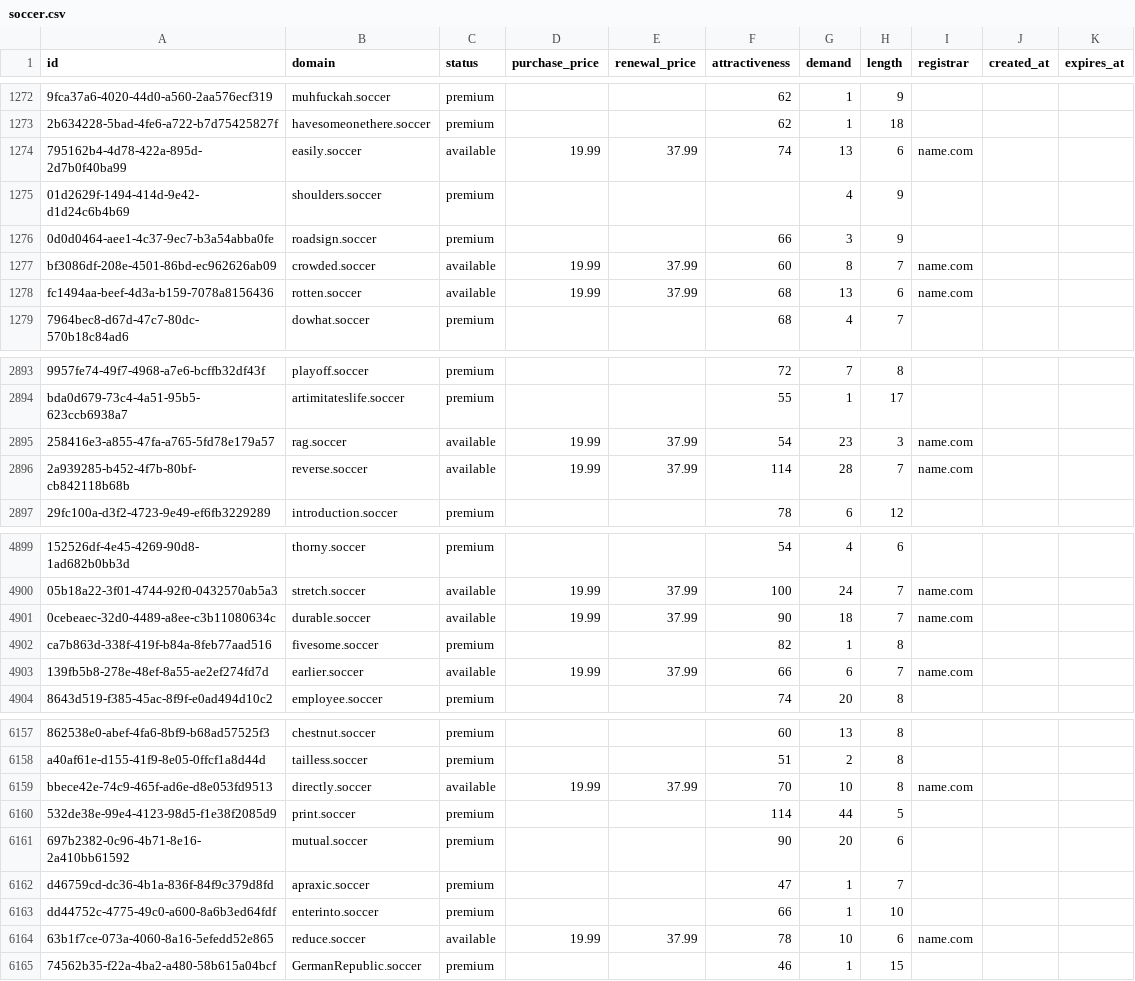
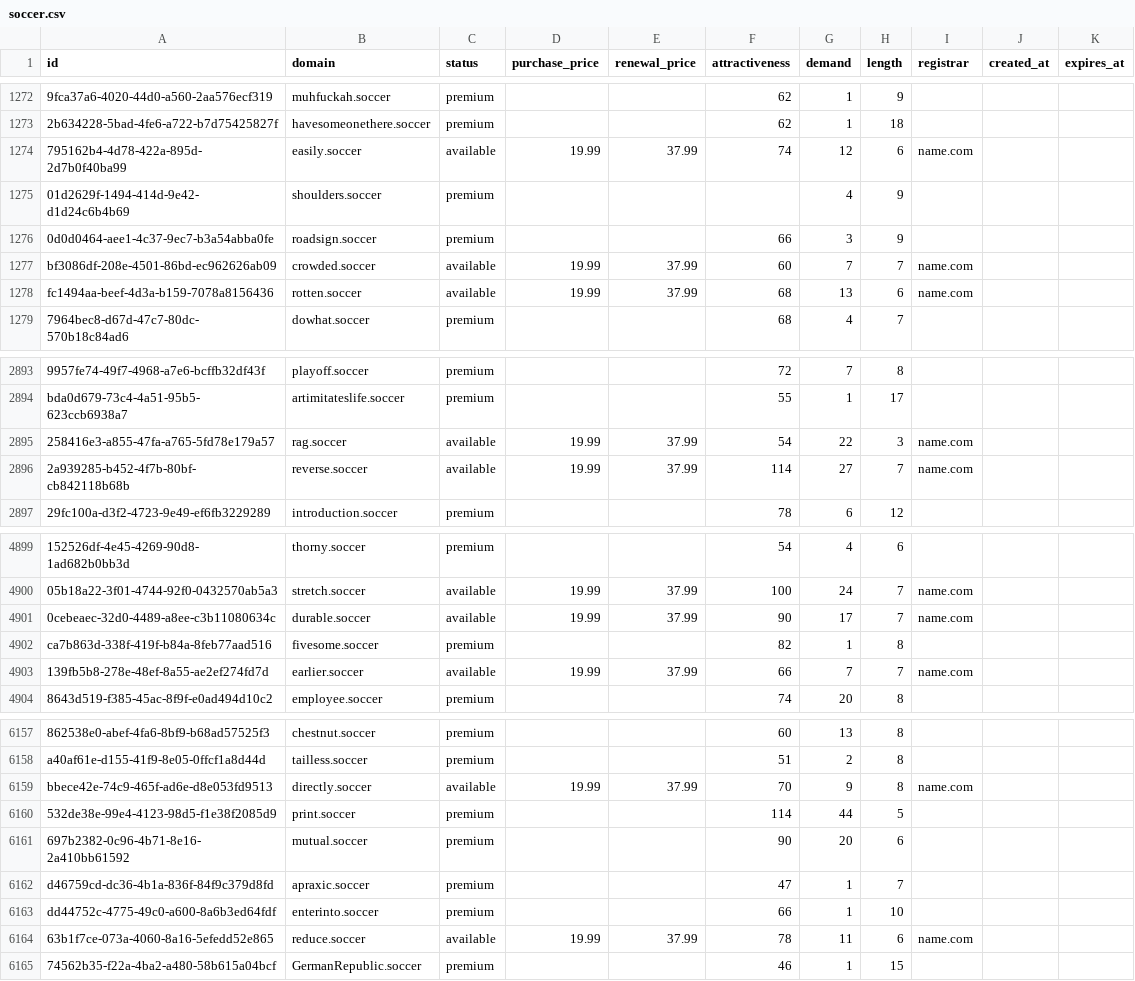
Before and after one commit to UniqueDomains/soccer-oneword-domains, a CSV file: soccer.csv, drawn as a sheet; only a part is shown, gaps mark what is left out; the diff covers the shown part only; the diff names each change by its address in the sheet, - before the commit and + after, or states it on an @@ line.

Commit message:
Domains update

```diff
--- a/soccer.csv
+++ b/soccer.csv
-G1274 (demand): 13
+G1274 (demand): 12
-G1277 (demand): 8
+G1277 (demand): 7
-G2895 (demand): 23
+G2895 (demand): 22
-G2896 (demand): 28
+G2896 (demand): 27
-G4901 (demand): 18
+G4901 (demand): 17
-G4903 (demand): 6
+G4903 (demand): 7
-G6159 (demand): 10
+G6159 (demand): 9
-G6164 (demand): 10
+G6164 (demand): 11
```
Also changed, not shown: 90 edited cells elsewhere in this file, 3 other files.
